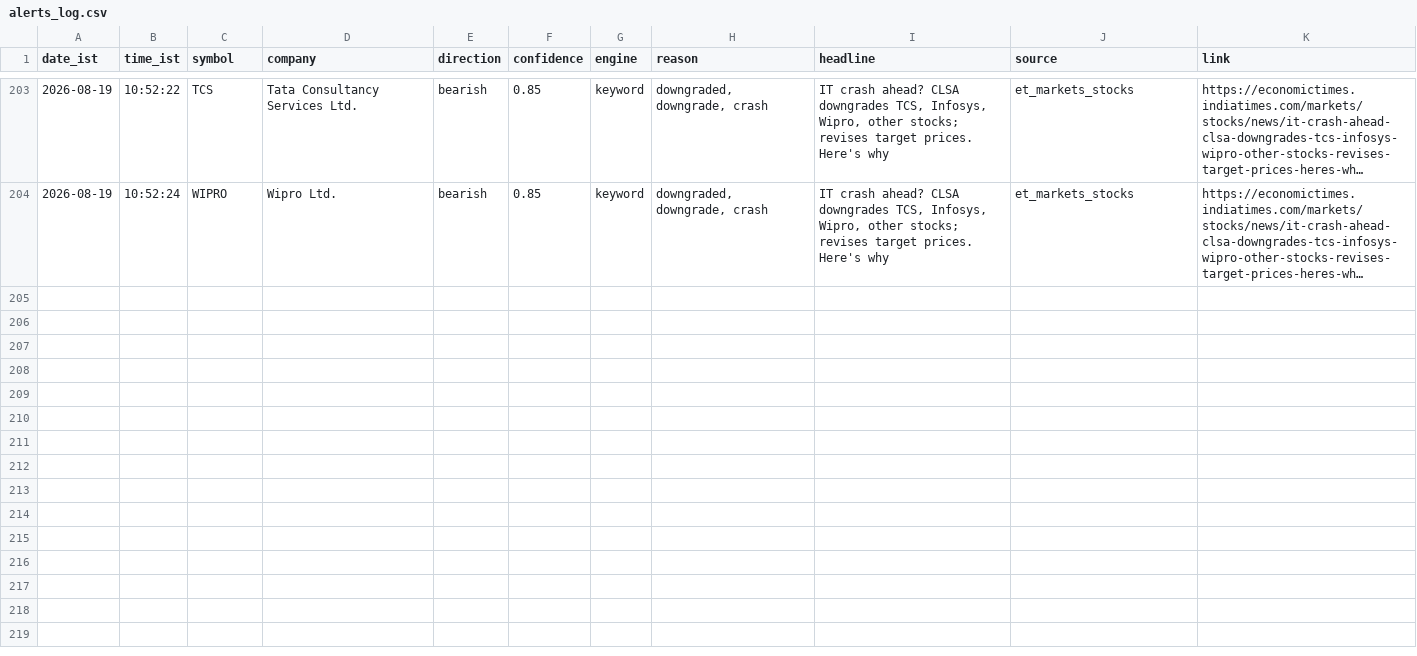
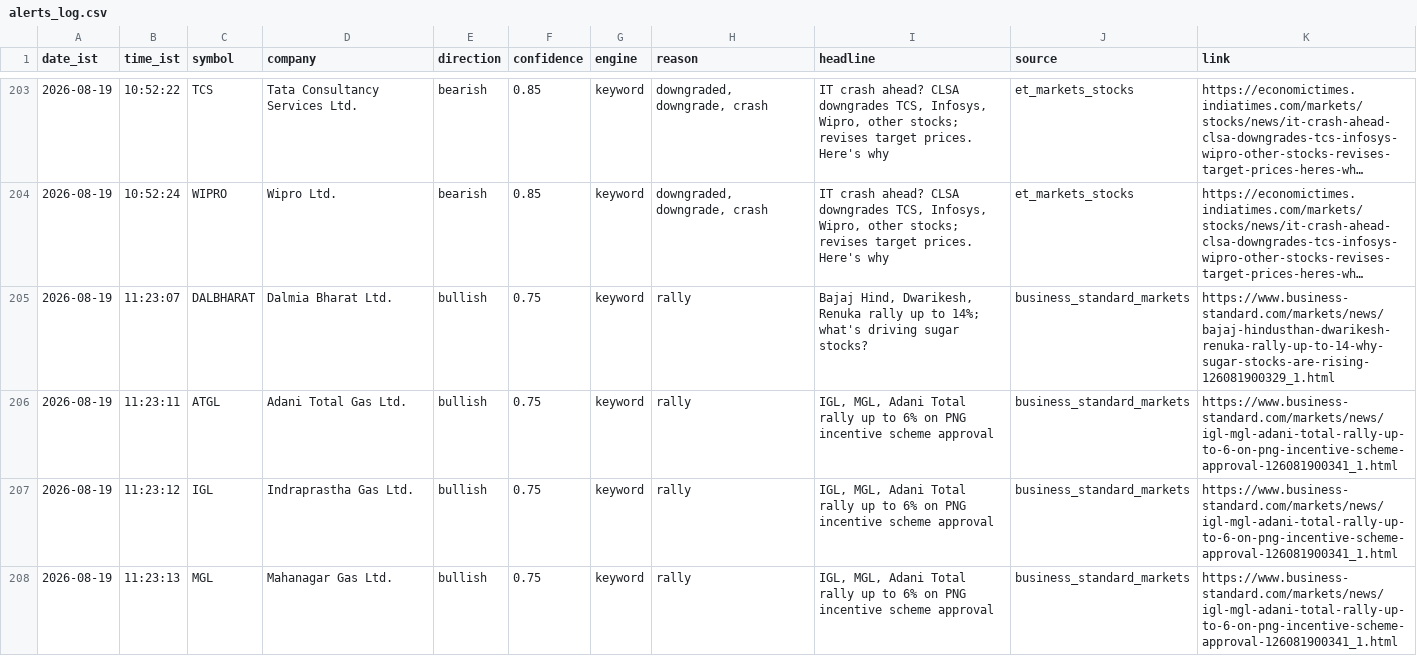
Before and after one commit to sandiep-2006/nse-news-watcher, a CSV file: data/alerts_log.csv, drawn as a sheet; only a part is shown, gaps mark what is left out; long unchanged cells end in …; the diff names each change by its address in the sheet, - before the commit and + after, or states it on an @@ line.

```diff
--- a/data/alerts_log.csv
+++ b/data/alerts_log.csv
+row 205: 2026-08-19 | 11:23:07 | DALBHARAT | Dalmia Bharat Ltd. | bullish | 0.75 | keyword | rally | Bajaj Hind, Dwarikesh, Renuka rally up to 14%; what's driving sugar stocks? | business_standard_markets | https://www.business-standard.com/markets/news/bajaj-hindusthan-dwarikesh-renuka-rally-up-to-14-why-sugar-stocks-are-rising-126081900329_1.html
+row 206: 2026-08-19 | 11:23:11 | ATGL | Adani Total Gas Ltd. | bullish | 0.75 | keyword | rally | IGL, MGL, Adani Total rally up to 6% on PNG incentive scheme approval | business_standard_markets | https://www.business-standard.com/markets/news/igl-mgl-adani-total-rally-up-to-6-on-png-incentive-scheme-approval-126081900341_1.html
+row 207: 2026-08-19 | 11:23:12 | IGL | Indraprastha Gas Ltd. | bullish | 0.75 | keyword | rally | IGL, MGL, Adani Total rally up to 6% on PNG incentive scheme approval | business_standard_markets | https://www.business-standard.com/markets/news/igl-mgl-adani-total-rally-up-to-6-on-png-incentive-scheme-approval-126081900341_1.html
+row 208: 2026-08-19 | 11:23:13 | MGL | Mahanagar Gas Ltd. | bullish | 0.75 | keyword | rally | IGL, MGL, Adani Total rally up to 6% on PNG incentive scheme approval | business_standard_markets | https://www.business-standard.com/markets/news/igl-mgl-adani-total-rally-up-to-6-on-png-incentive-scheme-approval-126081900341_1.html
```
